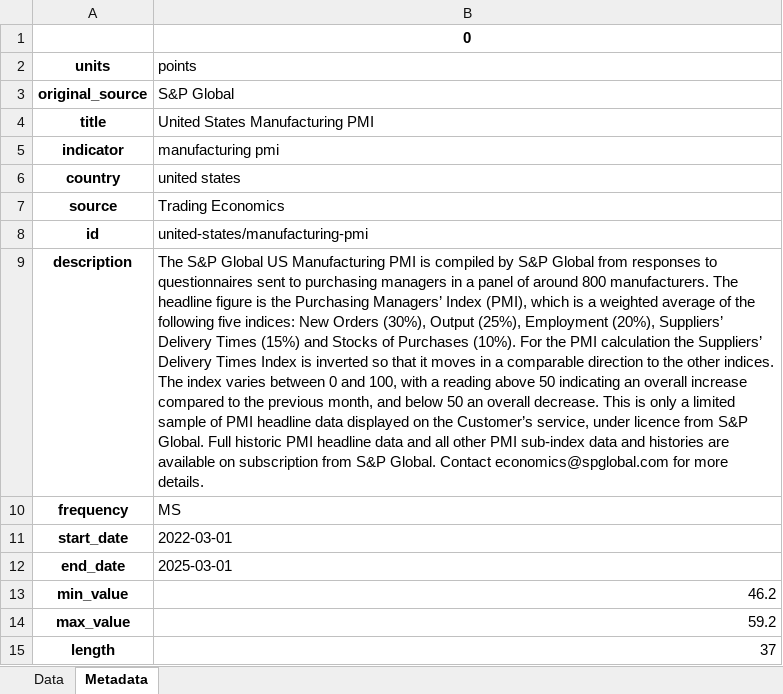
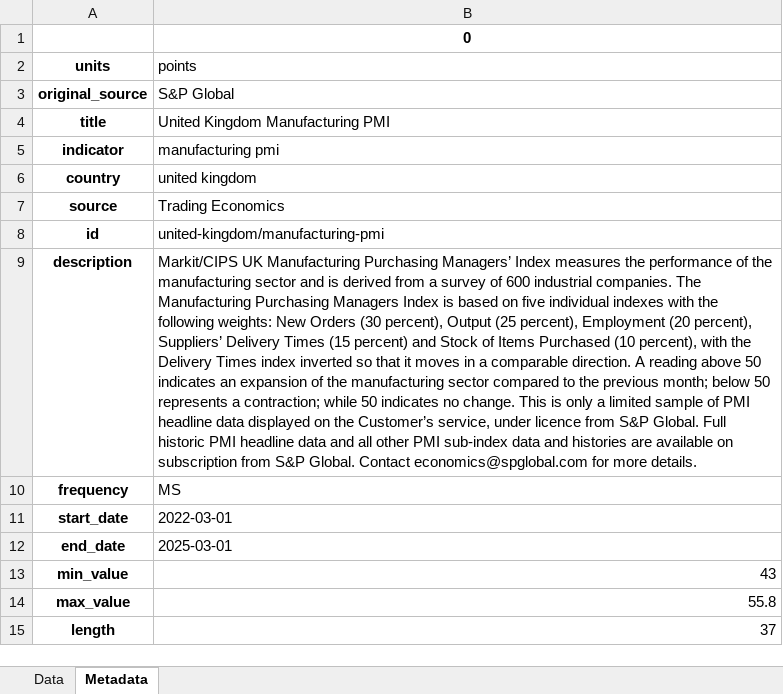
Before and after one commit to striker4267/Country-analysis, an Excel workbook: mydata.xlsx, sheet Metadata, drawn as a sheet; values as stored, in another font and other column widths than the file's, no borders; the diff names each change by its address in the sheet, - before the commit and + after, or states it on an @@ line.

```diff
--- a/mydata.xlsx (sheet Metadata)
+++ b/mydata.xlsx (sheet Metadata)
-B4 (points): United States Manufacturing PMI
+B4 (points): United Kingdom Manufacturing PMI
-B6 (points): united states
+B6 (points): united kingdom
-B8 (points): united-states/manufacturing-pmi
+B8 (points): united-kingdom/manufacturing-pmi
-B9 (points): The S&P Global US Manufacturing PMI is compiled by S&P Global from responses to questionnaires sent to purchasing managers in a panel of around 800 manufacturers. The headline figure is the Purchasing Managers’ Index (PMI), which is a weighted average of the following five indices: New Orders (30%), Output (25%), Employment (20%), Suppliers’ Delivery Times (15%) and Stocks of Purchases (10%). For the PMI calculation the Suppliers’ Delivery Times Index is inverted so that it moves in a comparable direction to the other indices. The index varies between 0 and 100, with a reading above 50 indicating an overall increase compared to the previous month, and below 50 an overall decrease. This is…
+B9 (points): Markit/CIPS UK Manufacturing Purchasing Managers’ Index measures the performance of the manufacturing sector and is derived from a survey of 600 industrial companies. The Manufacturing Purchasing Managers Index is based on five individual indexes with the following weights: New Orders (30 percent), Output (25 percent), Employment (20 percent), Suppliers’ Delivery Times (15 percent) and Stock of Items Purchased (10 percent), with the Delivery Times index inverted so that it moves in a comparable direction. A reading above 50 indicates an expansion of the manufacturing sector compared to the previous month; below 50 represents a contraction; while 50 indicates no change. This is…
-B13 (points): 46.2
+B13 (points): 43
-B14 (points): 59.2
+B14 (points): 55.8
```
Also changed, not shown: sheet Data, 2 other files.
